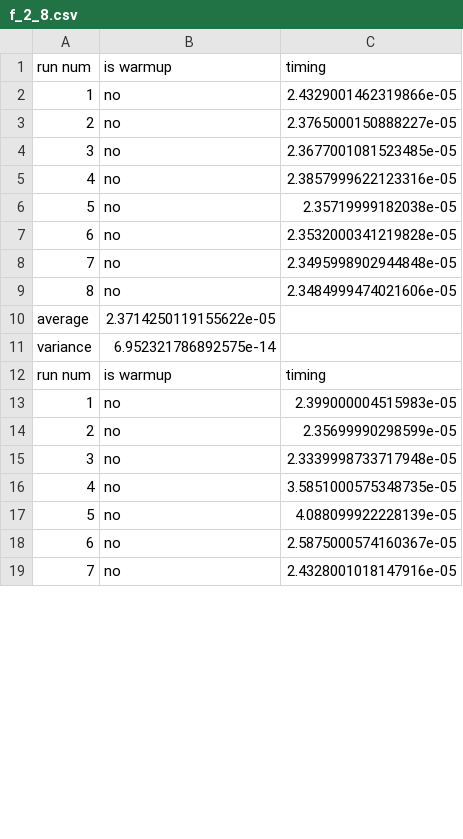
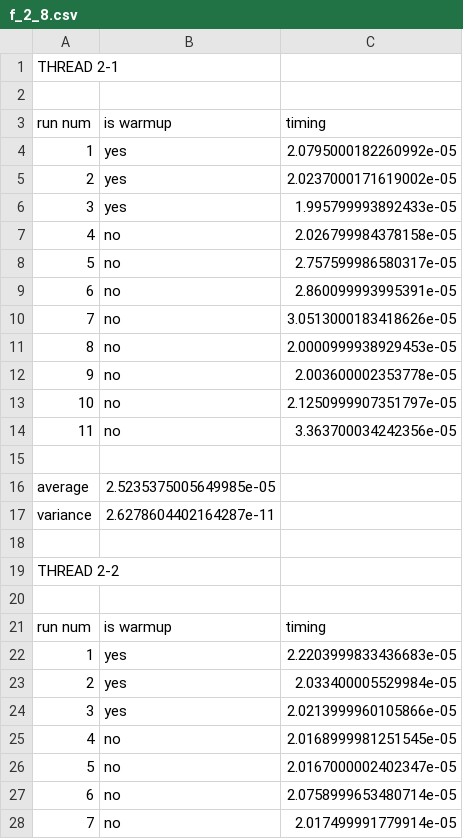
Before and after one commit to piazzesiNiccolo/Advanced-Programming, a CSV file: f_2_8.csv, drawn as a sheet; only a part is shown; the diff covers the shown part only.

```diff
--- a/f_2_8.csv
+++ b/f_2_8.csv
@@ -1,19 +1,28 @@
+THREAD 2-1
+
 run num,is warmup,timing
-1,no,2.4329001462319866e-05
-2,no,2.3765000150888227e-05
-3,no,2.3677001081523485e-05
-4,no,2.3857999622123316e-05
-5,no,2.35719999182038e-05
-6,no,2.3532000341219828e-05
-7,no,2.3495998902944848e-05
-8,no,2.3484999474021606e-05
-average,2.3714250119155622e-05
-variance,6.952321786892575e-14
+1,yes,2.0795000182260992e-05
+2,yes,2.0237000171619002e-05
+3,yes,1.995799993892433e-05
+4,no,2.026799984378158e-05
+5,no,2.757599986580317e-05
+6,no,2.860099993995391e-05
+7,no,3.0513000183418626e-05
+8,no,2.0000999938929453e-05
+9,no,2.003600002353778e-05
+10,no,2.1250999907351797e-05
+11,no,3.363700034242356e-05
+
+average,2.5235375005649985e-05
+variance,2.6278604402164287e-11
+
+THREAD 2-2
+
 run num,is warmup,timing
-1,no,2.399000004515983e-05
-2,no,2.35699990298599e-05
-3,no,2.3339998733717948e-05
-4,no,3.5851000575348735e-05
-5,no,4.088099922228139e-05
-6,no,2.5875000574160367e-05
-7,no,2.4328001018147916e-05
+1,yes,2.2203999833436683e-05
+2,yes,2.033400005529984e-05
+3,yes,2.0213999960105866e-05
+4,no,2.0168999981251545e-05
+5,no,2.0167000002402347e-05
+6,no,2.0758999653480714e-05
+7,no,2.017499991779914e-05
```
Also changed, not shown: 4 added rows and 3 edited cells elsewhere in this file, f_1_16.csv, f_4_4.csv, 8 other files.
